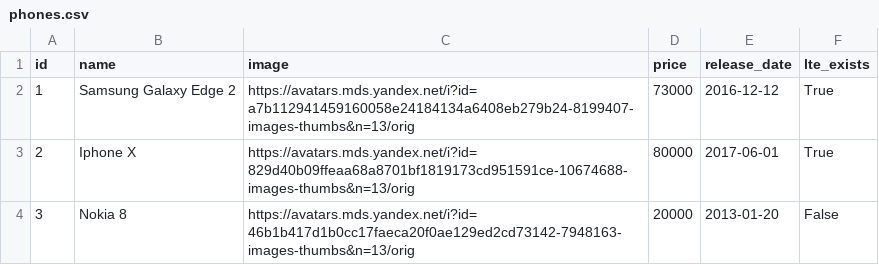
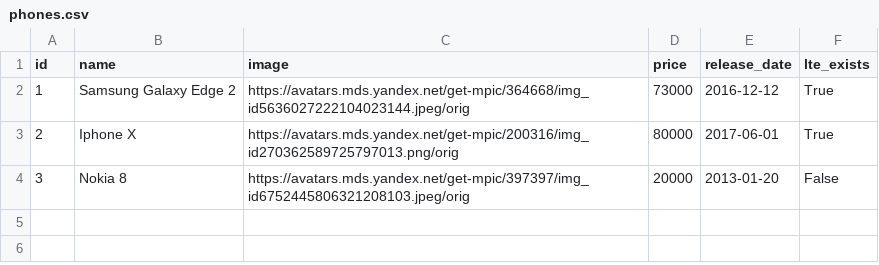
Before and after one commit to nerobite/Django_study_project, a CSV file: 2.1-databases/work_with_database/phones.csv, drawn as a sheet.

```diff
--- a/2.1-databases/work_with_database/phones.csv
+++ b/2.1-databases/work_with_database/phones.csv
@@ -1,4 +1,4 @@
 id;name;image;price;release_date;lte_exists
-1;Samsung Galaxy Edge 2;https://avatars.mds.yandex.net/i?id=a7b112941459160058e24184134a6408eb279b24-8199407-images-thumbs&n=13/orig;73000;2016-12-12;True
-2;Iphone X;https://avatars.mds.yandex.net/i?id=829d40b09ffeaa68a8701bf1819173cd951591ce-10674688-images-thumbs&n=13/orig;80000;2017-06-01;True
-3;Nokia 8;https://avatars.mds.yandex.net/i?id=46b1b417d1b0cc17faeca20f0ae129ed2cd73142-7948163-images-thumbs&n=13/orig;20000;2013-01-20;False
+1;Samsung Galaxy Edge 2;https://avatars.mds.yandex.net/get-mpic/364668/img_id5636027222104023144.jpeg/orig;73000;2016-12-12;True
+2;Iphone X;https://avatars.mds.yandex.net/get-mpic/200316/img_id270362589725797013.png/orig;80000;2017-06-01;True
+3;Nokia 8;https://avatars.mds.yandex.net/get-mpic/397397/img_id6752445806321208103.jpeg/orig;20000;2013-01-20;False
```
